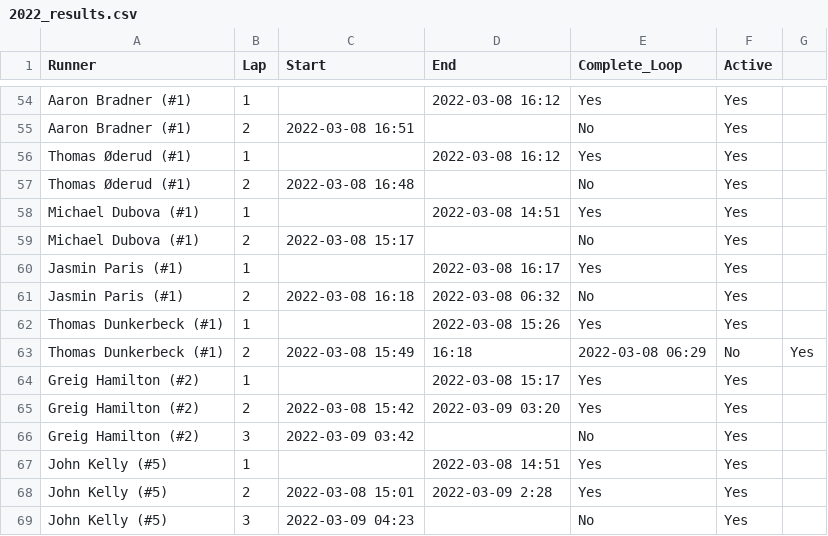
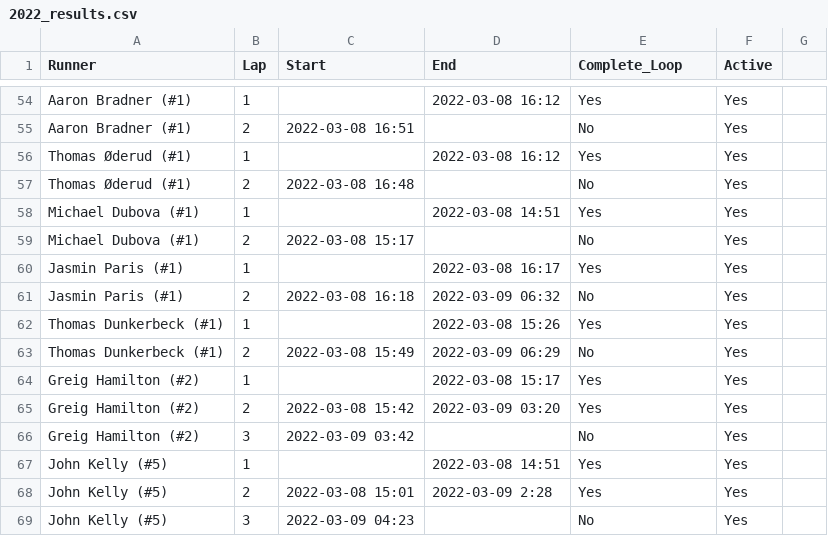
Before and after one commit to johnsug/barkley_plots, a CSV file: 2022_results.csv, drawn as a sheet; only a part is shown, gaps mark what is left out.

Commit message:
Update 2022_results.csv

```diff
--- a/2022_results.csv
+++ b/2022_results.csv
@@ -60,5 +60,5 @@ Michael Dubova (#1),2,2022-03-08 15:17,,No,Yes
 Jasmin Paris (#1),1,,2022-03-08 16:17,Yes,Yes
-Jasmin Paris (#1),2,2022-03-08 16:18,2022-03-08 06:32,No,Yes
+Jasmin Paris (#1),2,2022-03-08 16:18,2022-03-09 06:32,No,Yes
 Thomas Dunkerbeck (#1),1,,2022-03-08 15:26,Yes,Yes
-Thomas Dunkerbeck (#1),2,2022-03-08 15:49,16:18,2022-03-08 06:29,No,Yes
+Thomas Dunkerbeck (#1),2,2022-03-08 15:49,2022-03-09 06:29,No,Yes
 Greig Hamilton (#2),1,,2022-03-08 15:17,Yes,Yes
```
